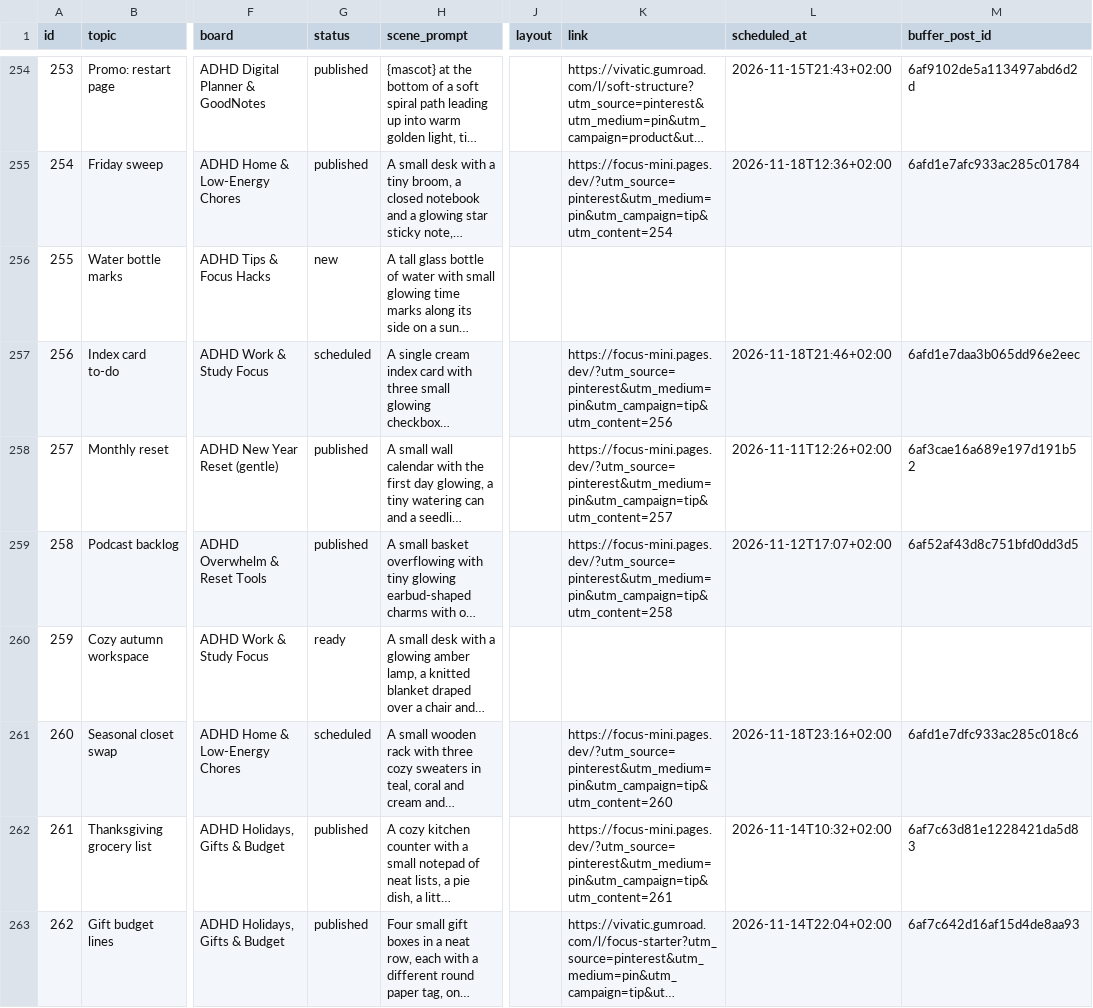
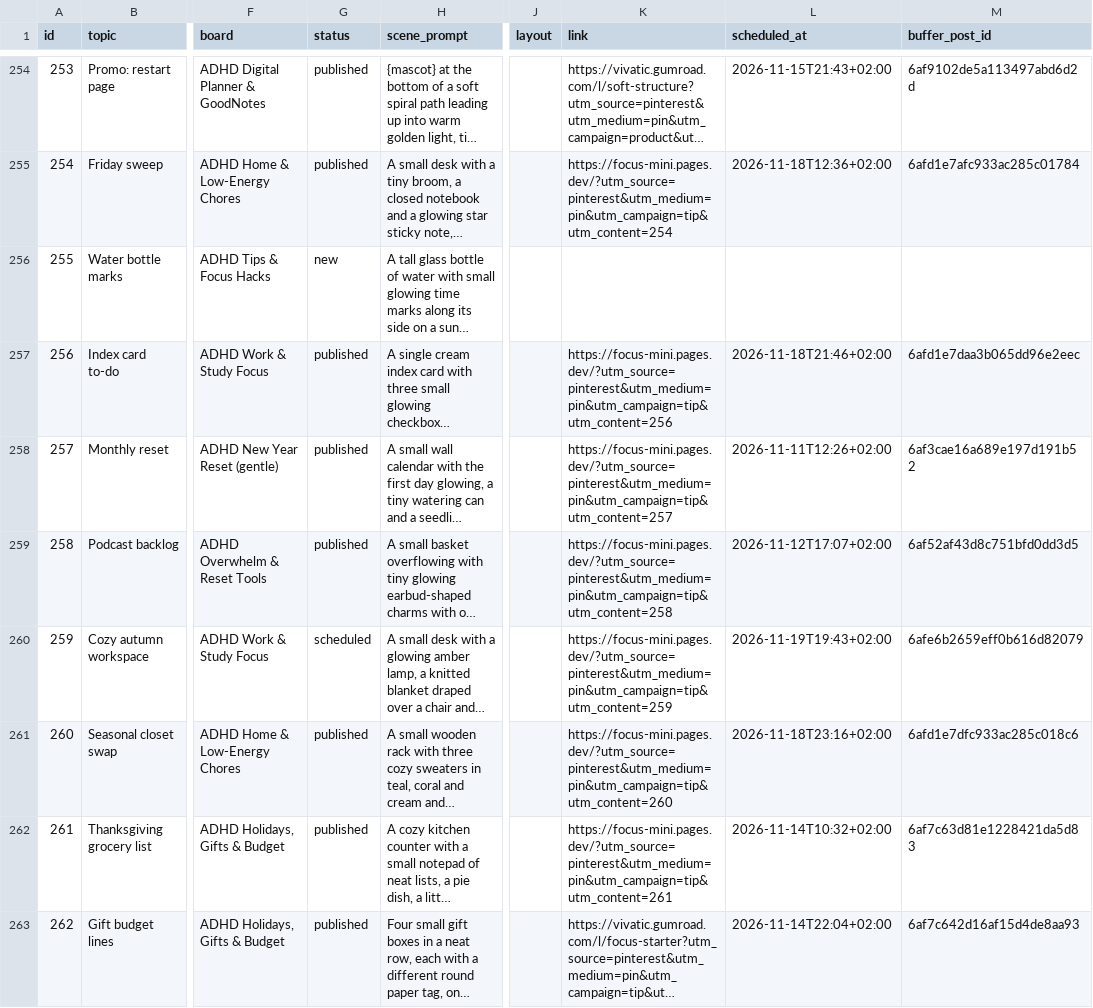
Before and after one commit to vivaticvv-cyber/focus-pins, a CSV file: pins.csv, drawn as a sheet; only a part is shown, gaps mark what is left out; long unchanged cells end in …; the diff covers the shown part only; the diff names each change by its address in the sheet, - before the commit and + after, or states it on an @@ line.

Commit message:
pins: publish statuses

```diff
--- a/pins.csv
+++ b/pins.csv
-G257 (status): scheduled
+G257 (status): published
-G260 (status): ready
+G260 (status): scheduled
-K260 (link): (empty)
+K260 (link): https://focus-mini.pages.dev/?utm_source=pinterest&utm_medium=pin&utm_campaign=tip&utm_content=259
-L260 (scheduled_at): (empty)
+L260 (scheduled_at): 2026-11-19T19:43+02:00
-M260 (buffer_post_id): (empty)
+M260 (buffer_post_id): 6afe6b2659eff0b616d82079
-G261 (status): scheduled
+G261 (status): published
```
Also changed, not shown: 32 edited cells elsewhere in this file.
